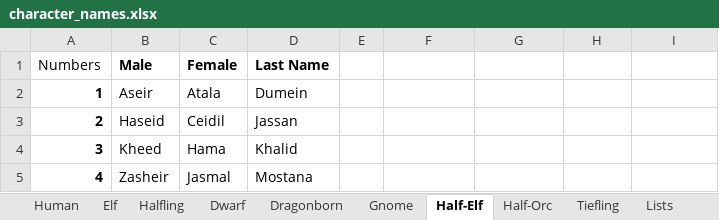
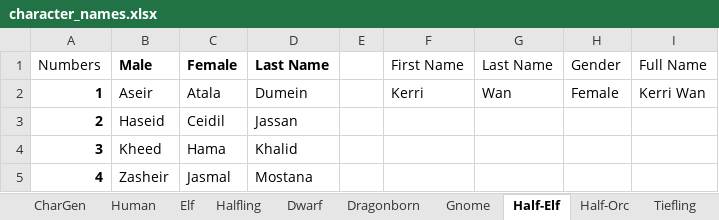
Before and after one commit to babbysross/dndbot-py, an Excel workbook: character_names.xlsx, sheet Half-Elf, drawn as a sheet; only a part is shown; values as stored, in another font and other column widths than the file's, no borders; table styles not drawn; the diff names each change by its address in the sheet, - before the commit and + after, or states it on an @@ line.

Commit message:
Made the excel sheet a standalone character generator. It currently generates race, class, gender, name, and stats. More to be added

```diff
--- a/character_names.xlsx (sheet Half-Elf)
+++ b/character_names.xlsx (sheet Half-Elf)
+sheet tab: CharGen
-F1: (empty)
+F1: First Name
-G1: (empty)
+G1: Last Name
-H1: (empty)
+H1: Gender
-I1: (empty)
+I1: Full Name
-F2 (First Name): (empty)
+F2 (First Name): Kerri
-G2 (Last Name): (empty)
+G2 (Last Name): Wan
-H2 (Gender): (empty)
+H2 (Gender): Female
-I2 (Full Name): (empty)
+I2 (Full Name): Kerri Wan
```
Also changed, not shown: sheet Lists, sheet Human, sheet Half-Orc, sheet Dwarf, sheet Dragonborn, sheet Tiefling, 3 more sheets.
